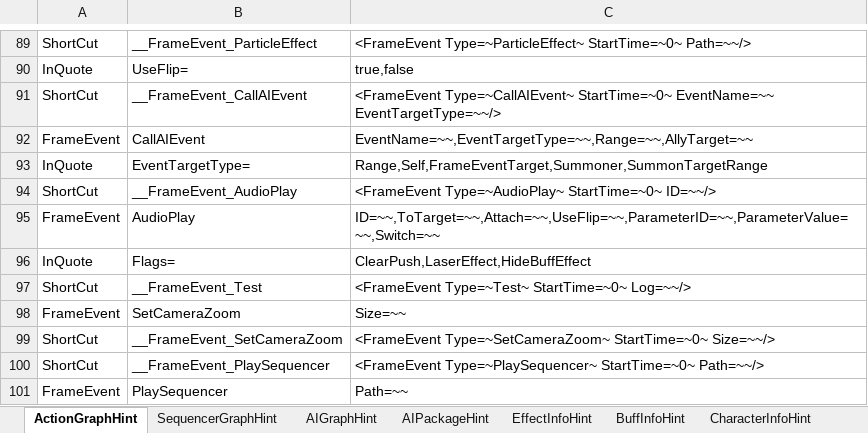
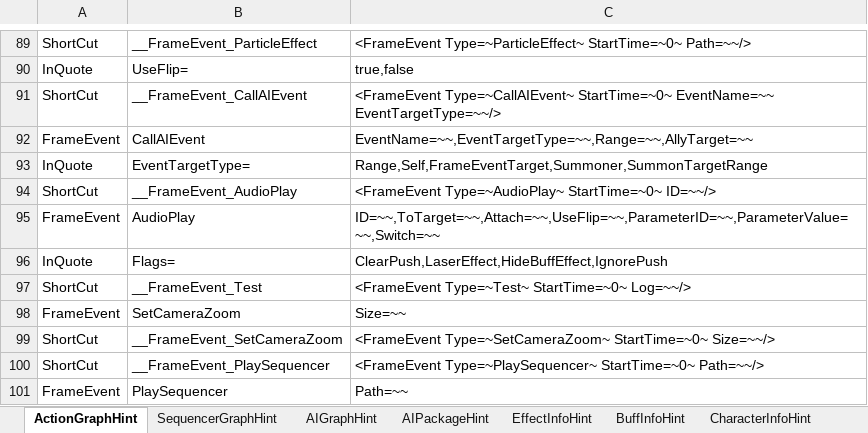
Before and after one commit to NEtuee/ProjectMS, an Excel workbook: Tools/ActionGraphHint.xlsm, sheet ActionGraphHint, drawn as a sheet; only a part is shown, gaps mark what is left out; values as stored, in another font and other column widths than the file's, no borders; charts and pictures not drawn; the diff names each change by its address in the sheet, - before the commit and + after, or states it on an @@ line.

Commit message:
Igonre Push

```diff
--- a/Tools/ActionGraphHint.xlsm (sheet ActionGraphHint)
+++ b/Tools/ActionGraphHint.xlsm (sheet ActionGraphHint)
-C96: ClearPush,LaserEffect,HideBuffEffect
+C96: ClearPush,LaserEffect,HideBuffEffect,IgnorePush
```
Also changed, not shown: 7 other files.
